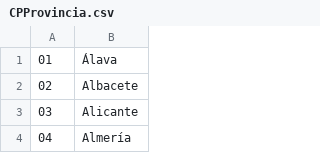
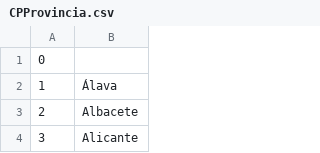
Before and after one commit to Adripy/TDD-ACB-JGA, a CSV file: datos/CPProvincia.csv, drawn as a sheet; only a part is shown; the shorter side is filled out with more unchanged rows; addresses are those after the commit; the diff names each change by its address in the sheet, - before the commit and + after, or states it on an @@ line.

```diff
--- a/datos/CPProvincia.csv
+++ b/datos/CPProvincia.csv
+row 1: 0
@@ column A renumbered between rows 2 and 10 @@
```
Also changed, not shown: datos/TestCP.csv, 4 other files.
